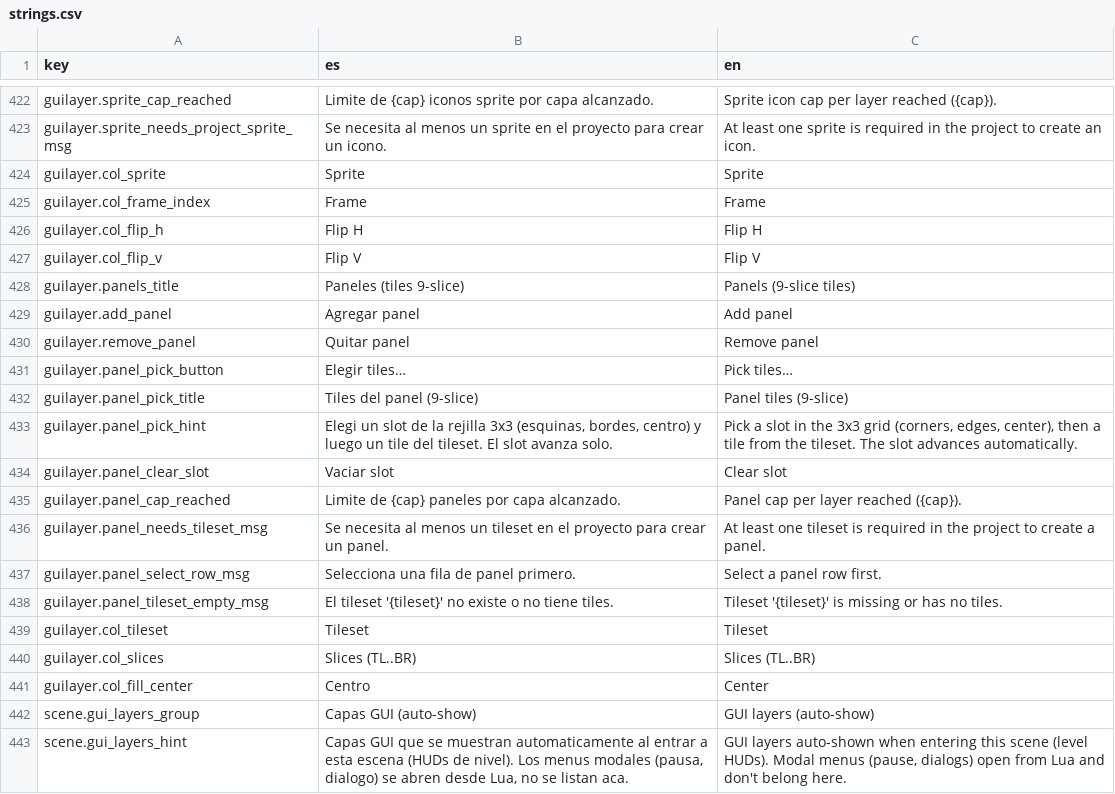
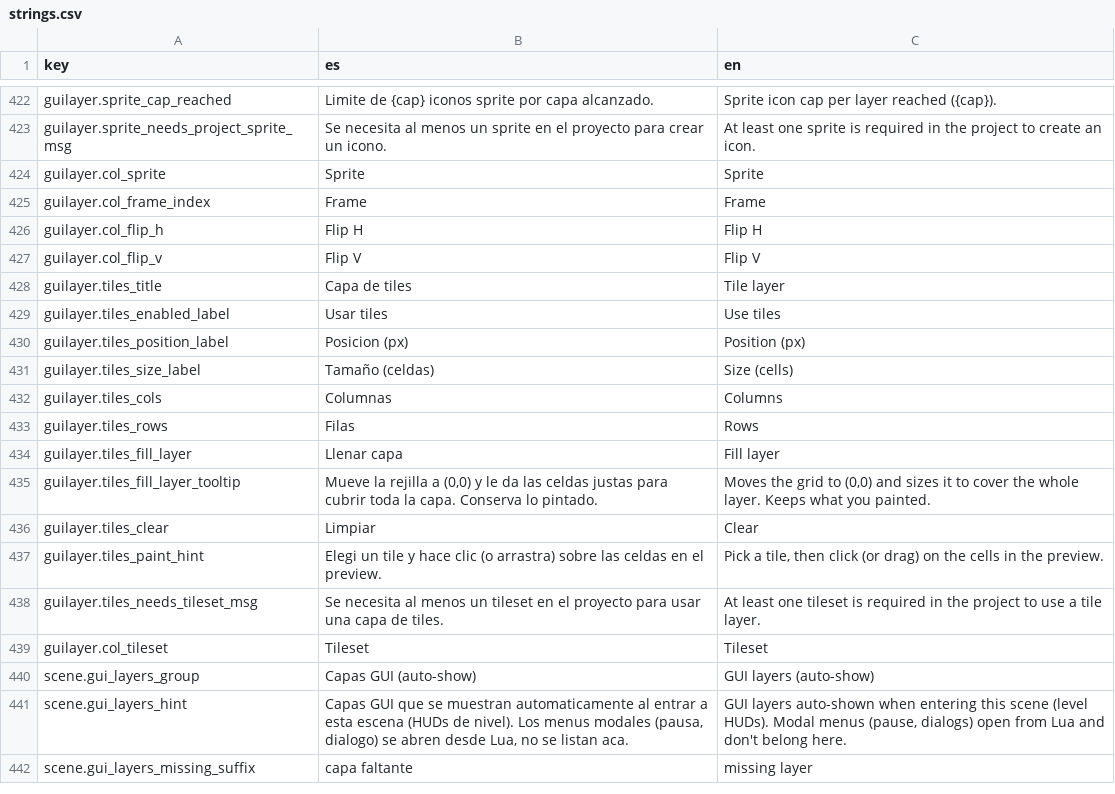
Before and after one commit to Lozamded/ESP32-S3-FantasyConsole, a CSV file: tools/turtlestudio/src/turtlestudio/strings.csv, drawn as a sheet; only a part is shown, gaps mark what is left out; the shorter side is filled out with more unchanged rows.

Commit message:
refactor: GUI Layer tiles editor

```diff
--- a/tools/turtlestudio/src/turtlestudio/strings.csv
+++ b/tools/turtlestudio/src/turtlestudio/strings.csv
@@ -435,16 +435,14 @@ guilayer.col_flip_h,Flip H,Flip H
 guilayer.col_flip_v,Flip V,Flip V
-guilayer.panels_title,Paneles (tiles 9-slice),Panels (9-slice tiles)
-guilayer.add_panel,Agregar panel,Add panel
-guilayer.remove_panel,Quitar panel,Remove panel
-guilayer.panel_pick_button,Elegir tiles…,Pick tiles…
-guilayer.panel_pick_title,Tiles del panel (9-slice),Panel tiles (9-slice)
-guilayer.panel_pick_hint,"Elegi un slot de la rejilla 3x3 (esquinas, bordes, centro) y luego un tile del tileset. El slot avanza solo.","Pick a slot in the 3x3 grid (corners, edges, center), then a tile from the tileset. The slot advances automatically."
-guilayer.panel_clear_slot,Vaciar slot,Clear slot
-guilayer.panel_cap_reached,"Limite de {cap} paneles por capa alcanzado.","Panel cap per layer reached ({cap})."
-guilayer.panel_needs_tileset_msg,"Se necesita al menos un tileset en el proyecto para crear un panel.","At least one tileset is required in the project to create a panel."
-guilayer.panel_select_row_msg,"Selecciona una fila de panel primero.","Select a panel row first."
-guilayer.panel_tileset_empty_msg,"El tileset '{tileset}' no existe o no tiene tiles.","Tileset '{tileset}' is missing or has no tiles."
+guilayer.tiles_title,Capa de tiles,Tile layer
+guilayer.tiles_enabled_label,Usar tiles,Use tiles
+guilayer.tiles_position_label,Posicion (px),Position (px)
+guilayer.tiles_size_label,Tamaño (celdas),Size (cells)
+guilayer.tiles_cols,Columnas,Columns
+guilayer.tiles_rows,Filas,Rows
+guilayer.tiles_fill_layer,Llenar capa,Fill layer
+guilayer.tiles_fill_layer_tooltip,"Mueve la rejilla a (0,0) y le da las celdas justas para cubrir toda la capa. Conserva lo pintado.","Moves the grid to (0,0) and sizes it to cover the whole layer. Keeps what you painted."
+guilayer.tiles_clear,Limpiar,Clear
+guilayer.tiles_paint_hint,"Elegi un tile y hace clic (o arrastra) sobre las celdas en el preview.","Pick a tile, then click (or drag) on the cells in the preview."
+guilayer.tiles_needs_tileset_msg,"Se necesita al menos un tileset en el proyecto para usar una capa de tiles.","At least one tileset is required in the project to use a tile layer."
 guilayer.col_tileset,Tileset,Tileset
-guilayer.col_slices,Slices (TL..BR),Slices (TL..BR)
-guilayer.col_fill_center,Centro,Center
 scene.gui_layers_group,Capas GUI (auto-show),GUI layers (auto-show)
```
Also changed, not shown: 13 other files.
